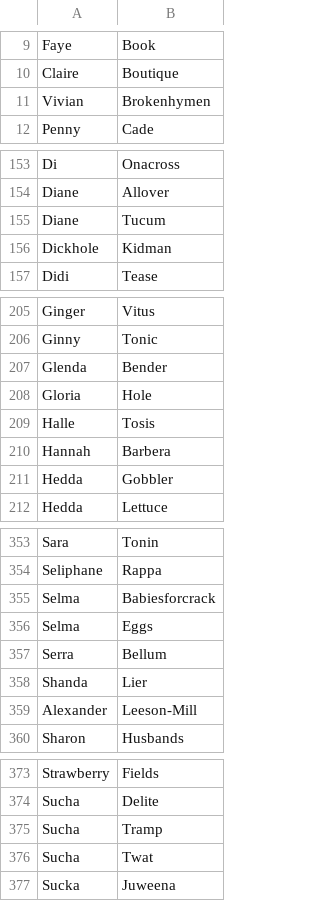
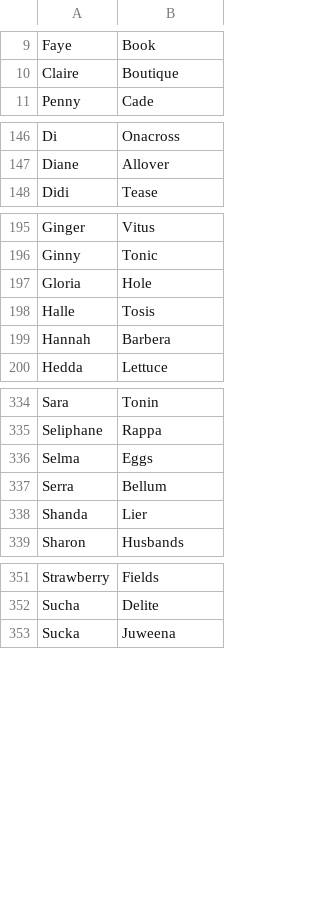
Before and after one commit to ehwus/cybrdrag, a CSV file: models/helper/queens.csv, drawn as a sheet; only a part is shown, gaps mark what is left out; the diff covers the shown part only; the diff names each change by its address in the sheet, - before the commit and + after, or states it on an @@ line.

```diff
--- a/models/helper/queens.csv
+++ b/models/helper/queens.csv
-row 11: Vivian | Brokenhymen
-row 155: Diane | Tucum
-row 156: Dickhole | Kidman
-row 207: Glenda | Bender
-row 211: Hedda | Gobbler
-row 355: Selma | Babiesforcrack
-row 359: Alexander | Leeson-Mill
-row 375: Sucha | Tramp
-row 376: Sucha | Twat
```
Also changed, not shown: 20 removed rows elsewhere in this file.
